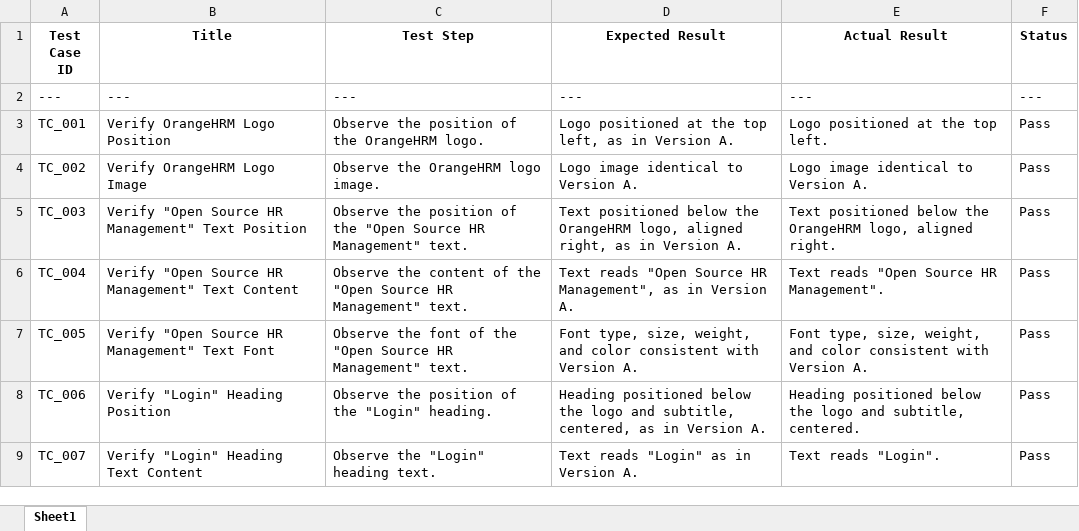
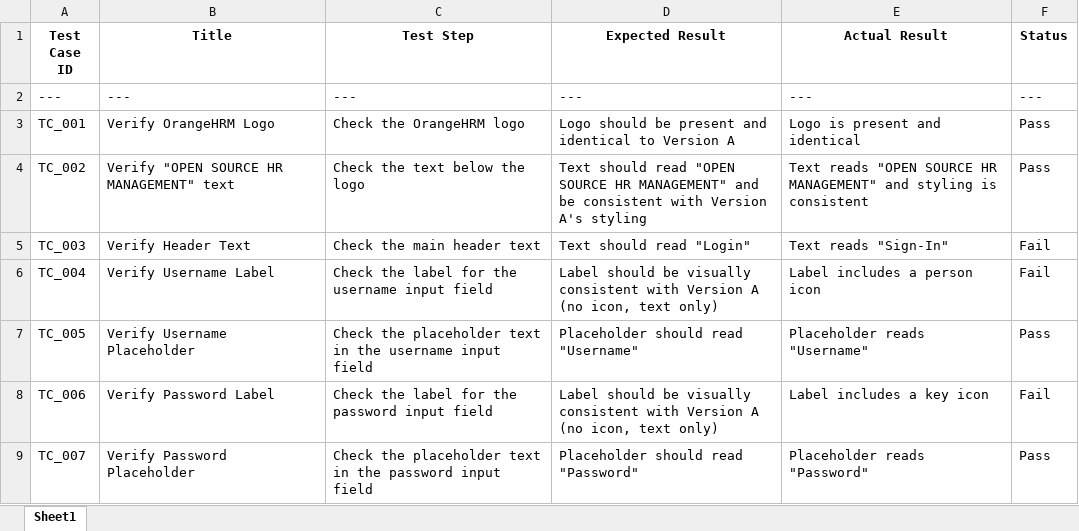
Before and after one commit to Prasanth123-sp/UI-Comparision-updated, an Excel workbook: comparison_report.xlsx, sheet Sheet1, drawn as a sheet; only a part is shown; values as stored, in another font and other column widths than the file's, no borders; the diff covers the shown part only; the diff names each change by its address in the sheet, - before the commit and + after, or states it on an @@ line.

```diff
--- a/comparison_report.xlsx (sheet Sheet1)
+++ b/comparison_report.xlsx (sheet Sheet1)
-B3 (Title): Verify OrangeHRM Logo Position
+B3 (Title): Verify OrangeHRM Logo
-C3 (Test Step): Observe the position of the OrangeHRM logo.
+C3 (Test Step): Check the OrangeHRM logo
-D3 (Expected Result): Logo positioned at the top left, as in Version A.
+D3 (Expected Result): Logo should be present and identical to Version A
-E3 (Actual Result): Logo positioned at the top left.
+E3 (Actual Result): Logo is present and identical
-B4 (Title): Verify OrangeHRM Logo Image
+B4 (Title): Verify "OPEN SOURCE HR MANAGEMENT" text
-C4 (Test Step): Observe the OrangeHRM logo image.
+C4 (Test Step): Check the text below the logo
-D4 (Expected Result): Logo image identical to Version A.
+D4 (Expected Result): Text should read "OPEN SOURCE HR MANAGEMENT" and be consistent with Version A's styling
-E4 (Actual Result): Logo image identical to Version A.
+E4 (Actual Result): Text reads "OPEN SOURCE HR MANAGEMENT" and styling is consistent
-B5 (Title): Verify "Open Source HR Management" Text Position
+B5 (Title): Verify Header Text
-C5 (Test Step): Observe the position of the "Open Source HR Management" text.
+C5 (Test Step): Check the main header text
-D5 (Expected Result): Text positioned below the OrangeHRM logo, aligned right, as in Version A.
+D5 (Expected Result): Text should read "Login"
-E5 (Actual Result): Text positioned below the OrangeHRM logo, aligned right.
+E5 (Actual Result): Text reads "Sign-In"
-F5:F6 (Status): Pass
+F5:F6 (Status): Fail
-B6 (Title): Verify "Open Source HR Management" Text Content
+B6 (Title): Verify Username Label
-C6 (Test Step): Observe the content of the "Open Source HR Management" text.
+C6 (Test Step): Check the label for the username input field
-D6 (Expected Result): Text reads "Open Source HR Management", as in Version A.
+D6 (Expected Result): Label should be visually consistent with Version A (no icon, text only)
-E6 (Actual Result): Text reads "Open Source HR Management".
+E6 (Actual Result): Label includes a person icon
-B7 (Title): Verify "Open Source HR Management" Text Font
+B7 (Title): Verify Username Placeholder
-C7 (Test Step): Observe the font of the "Open Source HR Management" text.
+C7 (Test Step): Check the placeholder text in the username input field
-D7 (Expected Result): Font type, size, weight, and color consistent with Version A.
+D7 (Expected Result): Placeholder should read "Username"
-E7 (Actual Result): Font type, size, weight, and color consistent with Version A.
+E7 (Actual Result): Placeholder reads "Username"
-B8 (Title): Verify "Login" Heading Position
+B8 (Title): Verify Password Label
-C8 (Test Step): Observe the position of the "Login" heading.
+C8 (Test Step): Check the label for the password input field
-D8 (Expected Result): Heading positioned below the logo and subtitle, centered, as in Version A.
+D8 (Expected Result): Label should be visually consistent with Version A (no icon, text only)
-E8 (Actual Result): Heading positioned below the logo and subtitle, centered.
+E8 (Actual Result): Label includes a key icon
-F8 (Status): Pass
+F8 (Status): Fail
-B9 (Title): Verify "Login" Heading Text Content
+B9 (Title): Verify Password Placeholder
-C9 (Test Step): Observe the "Login" heading text.
+C9 (Test Step): Check the placeholder text in the password input field
-D9 (Expected Result): Text reads "Login" as in Version A.
+D9 (Expected Result): Placeholder should read "Password"
-E9 (Actual Result): Text reads "Login".
+E9 (Actual Result): Placeholder reads "Password"
```
Also changed, not shown: 11 removed rows and 42 edited cells elsewhere in this sheet, 2 other files.
